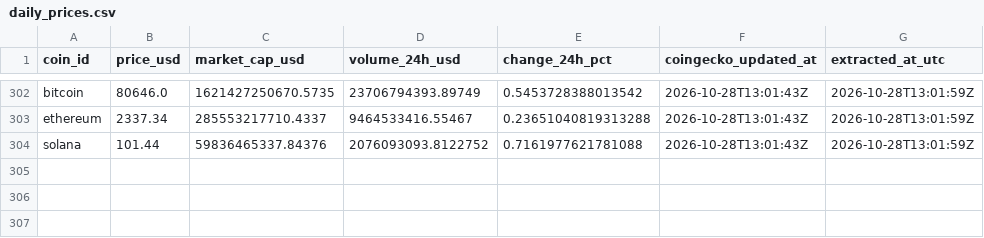
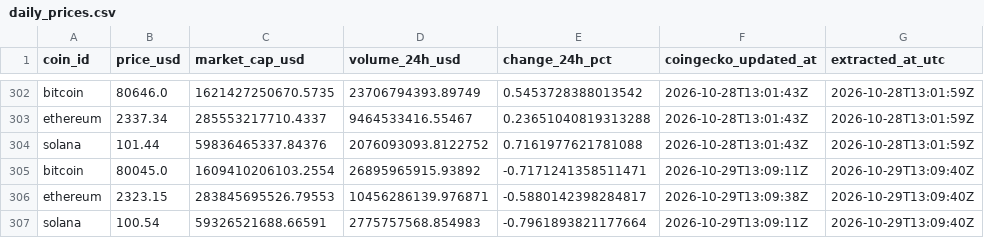
Before and after one commit to g-romasanta/crypto-pipeline, a CSV file: data/daily_prices.csv, drawn as a sheet; only a part is shown, gaps mark what is left out.

```diff
--- a/data/daily_prices.csv
+++ b/data/daily_prices.csv
@@ -304 +304,4 @@ ethereum,2337.34,285553217710.4337,9464533416.55467,0.23651040819313288,2026-10-
 solana,101.44,59836465337.84376,2076093093.8122752,0.7161977621781088,2026-10-28T13:01:43Z,2026-10-28T13:01:59Z
+bitcoin,80045.0,1609410206103.2554,26895965915.93892,-0.7171241358511471,2026-10-29T13:09:11Z,2026-10-29T13:09:40Z
+ethereum,2323.15,283845695526.79553,10456286139.976871,-0.5880142398284817,2026-10-29T13:09:38Z,2026-10-29T13:09:40Z
+solana,100.54,59326521688.66591,2775757568.854983,-0.7961893821177664,2026-10-29T13:09:11Z,2026-10-29T13:09:40Z
```
Also changed, not shown: reports/price_trends.csv, 1 other file.
